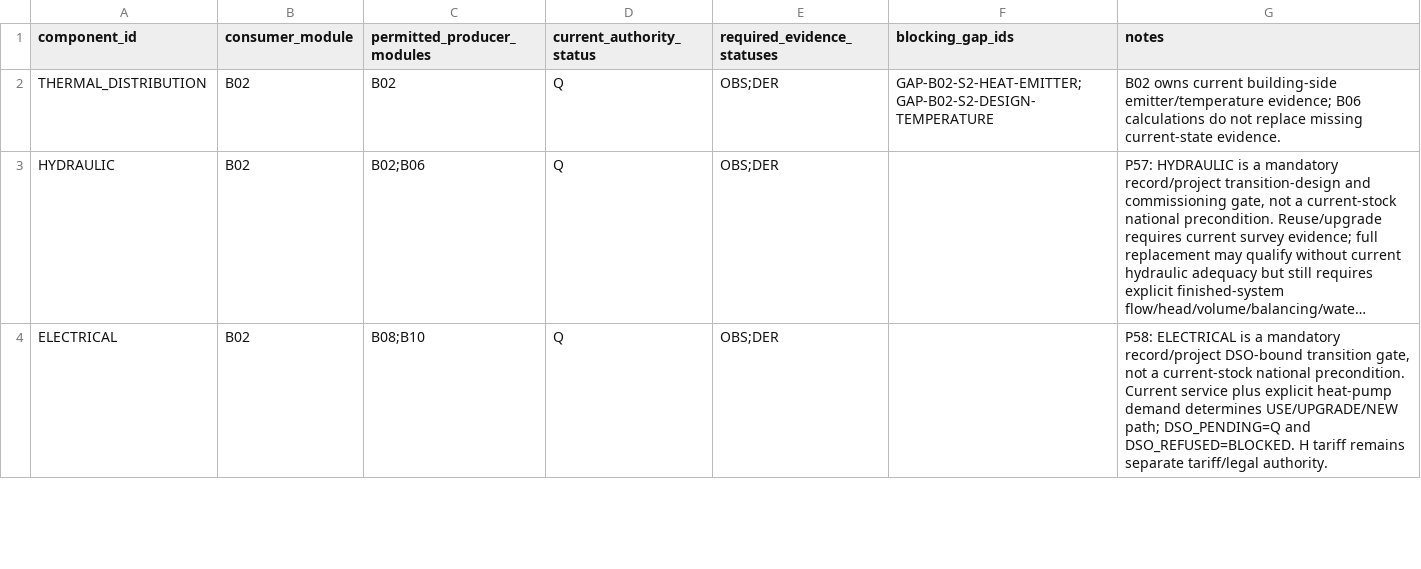
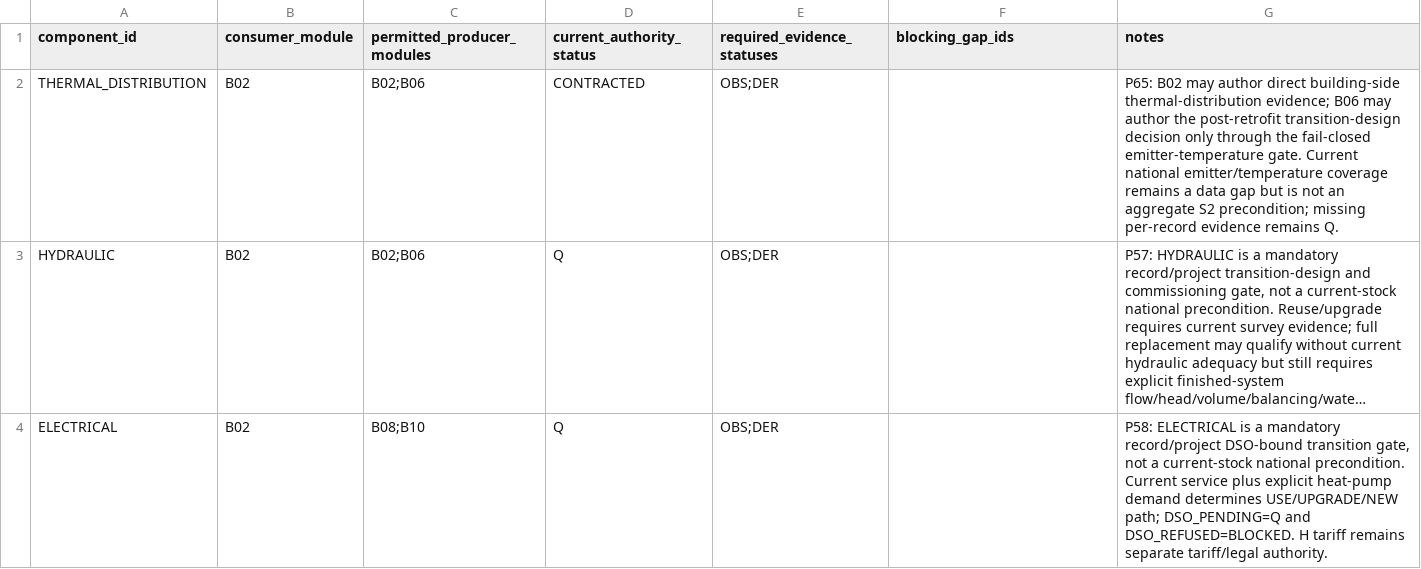
Before and after one commit to Anonymoos-Rommel/hoszivattyu-akkumulator-orszagos-modell, a CSV file: registry/b02_technical_component_authority.csv, drawn as a sheet; only a part is shown; long unchanged cells end in …; the diff names each change by its address in the sheet, - before the commit and + after, or states it on an @@ line.

Commit message:
B06-P65 authorize bounded B06 thermal distribution producer

```diff
--- a/registry/b02_technical_component_authority.csv
+++ b/registry/b02_technical_component_authority.csv
-C2 (permitted_producer_modules): B02
+C2 (permitted_producer_modules): B02;B06
-D2 (current_authority_status): Q
+D2 (current_authority_status): CONTRACTED
-F2 (blocking_gap_ids): GAP-B02-S2-HEAT-EMITTER;GAP-B02-S2-DESIGN-TEMPERATURE
+F2 (blocking_gap_ids): (empty)
-G2 (notes): B02 owns current building-side emitter/temperature evidence; B06 calculations do not replace missing current-state evidence.
+G2 (notes): P65: B02 may author direct building-side thermal-distribution evidence; B06 may author the post-retrofit transition-design decision only through the fail-closed emitter-temperature gate. Current national emitter/temperature coverage remains a data gap but is not an aggregate S2 precondition; missing per-record evidence remains Q.
```
